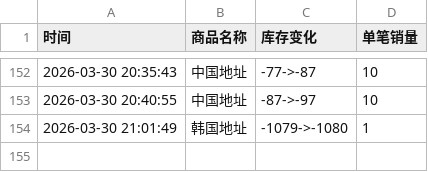
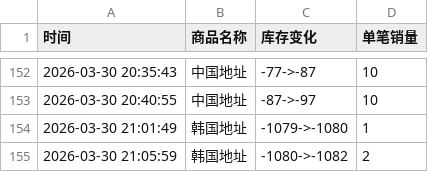
Before and after one commit to yuiki001/irene-0330, a CSV file: irene-0330.csv, drawn as a sheet; only a part is shown, gaps mark what is left out; the diff names each change by its address in the sheet, - before the commit and + after, or states it on an @@ line.

Commit message:
自动更新数据 2026-03-30 21:06:00

```diff
--- a/irene-0330.csv
+++ b/irene-0330.csv
+row 155: 2026-03-30 21:05:59 | 韩国地址 | -1080->-1082 | 2
```
